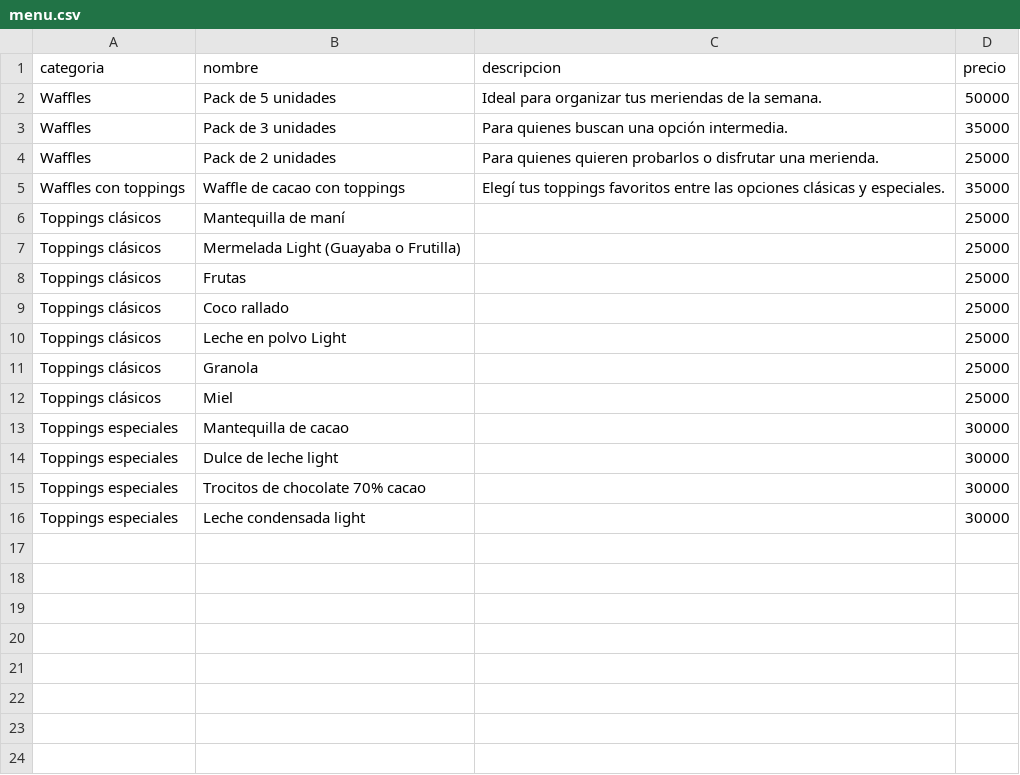
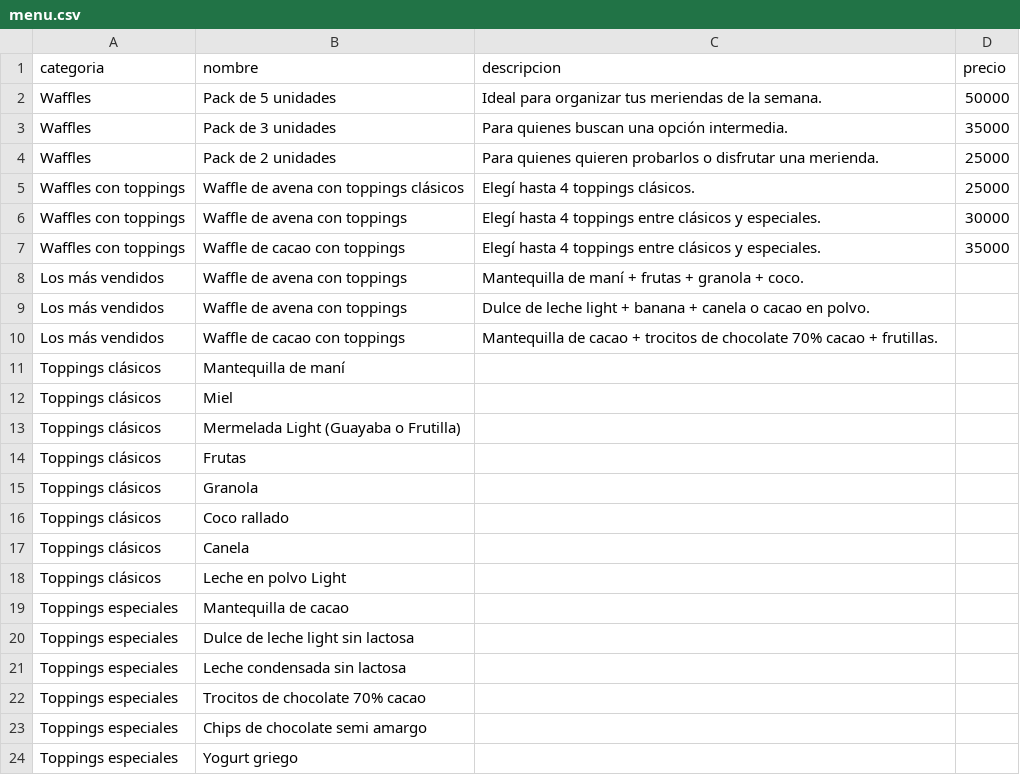
Before and after one commit to pasalinasg/MenuWaffles, a CSV file: menu.csv, drawn as a sheet.

```diff
--- a/menu.csv
+++ b/menu.csv
@@ -4,13 +4,21 @@ Waffles;Pack de 3 unidades;Para quienes buscan una opción intermedia.;35000
 Waffles;Pack de 2 unidades;Para quienes quieren probarlos o disfrutar una merienda.;25000
-Waffles con toppings;Waffle de cacao con toppings;Elegí tus toppings favoritos entre las opciones clásicas y especiales.;35000
-Toppings clásicos;Mantequilla de maní;;25000
-Toppings clásicos;Mermelada Light (Guayaba o Frutilla);;25000
-Toppings clásicos;Frutas;;25000
-Toppings clásicos;Coco rallado;;25000
-Toppings clásicos;Leche en polvo Light;;25000
-Toppings clásicos;Granola;;25000
-Toppings clásicos;Miel;;25000
-Toppings especiales;Mantequilla de cacao;;30000
-Toppings especiales;Dulce de leche light;;30000
-Toppings especiales;Trocitos de chocolate 70% cacao;;30000
-Toppings especiales;Leche condensada light;;30000
+Waffles con toppings;Waffle de avena con toppings clásicos;Elegí hasta 4 toppings clásicos.;25000
+Waffles con toppings;Waffle de avena con toppings;Elegí hasta 4 toppings entre clásicos y especiales.;30000
+Waffles con toppings;Waffle de cacao con toppings;Elegí hasta 4 toppings entre clásicos y especiales.;35000
+Los más vendidos;Waffle de avena con toppings;Mantequilla de maní + frutas + granola + coco.;
+Los más vendidos;Waffle de avena con toppings;Dulce de leche light + banana + canela o cacao en polvo.;
+Los más vendidos;Waffle de cacao con toppings;Mantequilla de cacao + trocitos de chocolate 70% cacao + frutillas.;
+Toppings clásicos;Mantequilla de maní;;
+Toppings clásicos;Miel;;
+Toppings clásicos;Mermelada Light (Guayaba o Frutilla);;
+Toppings clásicos;Frutas;;
+Toppings clásicos;Granola;;
+Toppings clásicos;Coco rallado;;
+Toppings clásicos;Canela;;
+Toppings clásicos;Leche en polvo Light;;
+Toppings especiales;Mantequilla de cacao;;
+Toppings especiales;Dulce de leche light sin lactosa;;
+Toppings especiales;Leche condensada sin lactosa;;
+Toppings especiales;Trocitos de chocolate 70% cacao;;
+Toppings especiales;Chips de chocolate semi amargo;;
+Toppings especiales;Yogurt griego;;
```
Also changed, not shown: 1 other file.
